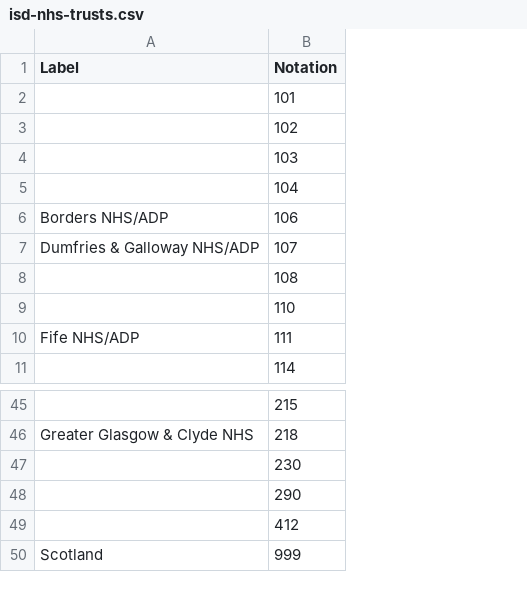
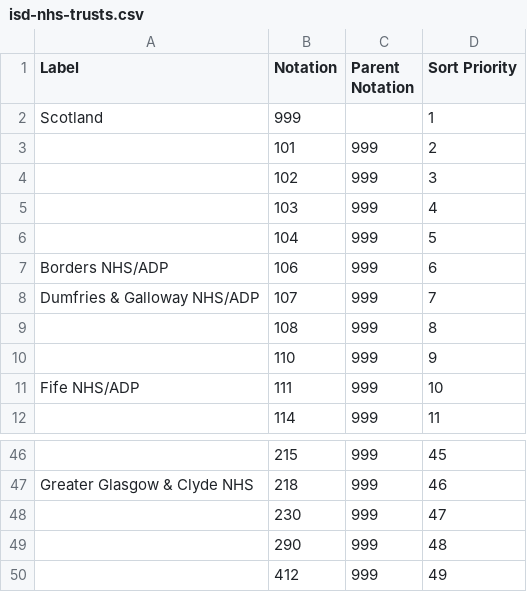
Before and after one commit to GSS-Cogs/ref_alcohol, a CSV file: codelists/isd-nhs-trusts.csv, drawn as a sheet; only a part is shown, gaps mark what is left out; addresses are those after the commit; the diff names each change by its address in the sheet, - before the commit and + after, or states it on an @@ line.

Commit message:
Add DoH Alcohol codelists

```diff
--- a/codelists/isd-nhs-trusts.csv
+++ b/codelists/isd-nhs-trusts.csv
+column C (Parent Notation), rows 3-12: all 999; rows 46-50: all 999
+column D (Sort Priority), rows 3-12: 2 | 3 | 4 | 5 | 6 | 7 | 8 | 9 | 10 | 11; rows 46-50: 45 | 46 | 47 | 48 | 49
@@ row 50 moved to row 2: Scotland @@
```
Also changed, not shown: 4 other files.
